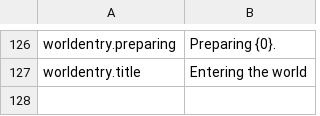
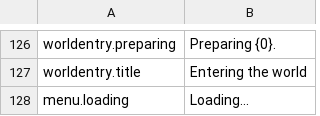
Before and after one commit to CostyKiller/Alverion, a CSV file: Client/Content/Localization/StringTables/ST_Game.csv, drawn as a sheet; only a part is shown, gaps mark what is left out; the diff names each change by its address in the sheet, - before the commit and + after, or states it on an @@ line.

Commit message:
Fixed exit game crash.

```diff
--- a/Client/Content/Localization/StringTables/ST_Game.csv
+++ b/Client/Content/Localization/StringTables/ST_Game.csv
+row 128: menu.loading | Loading...
```
Also changed, not shown: 43 other files.
